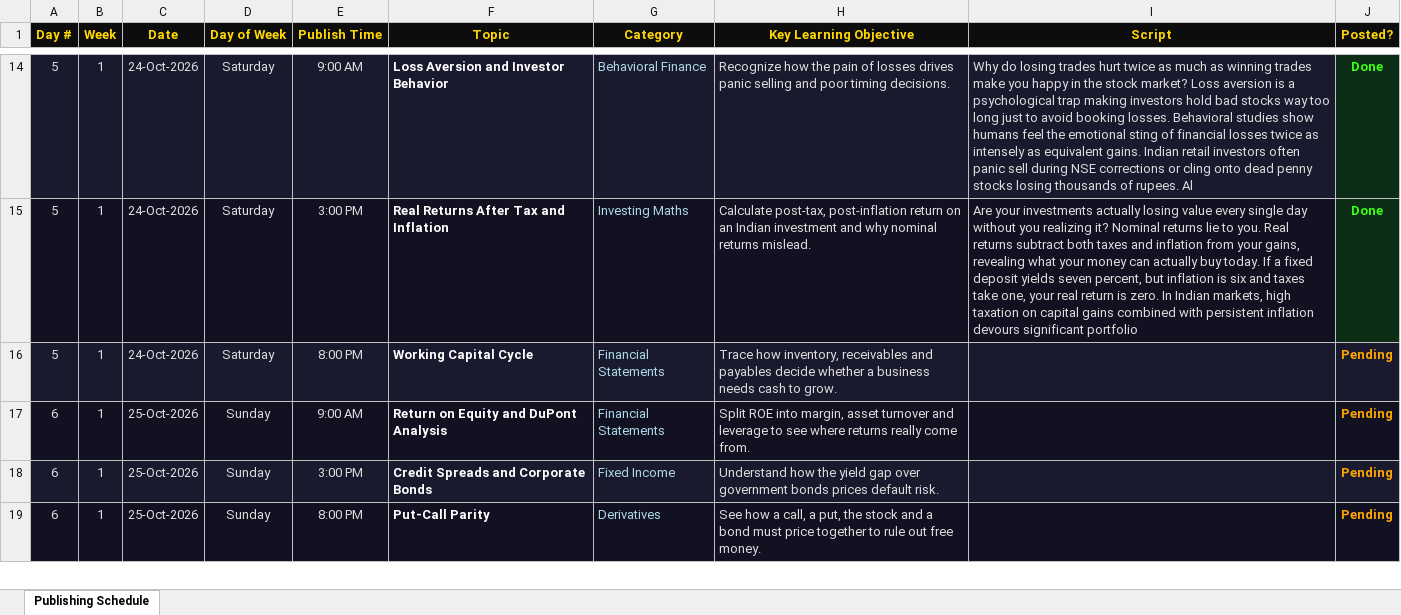
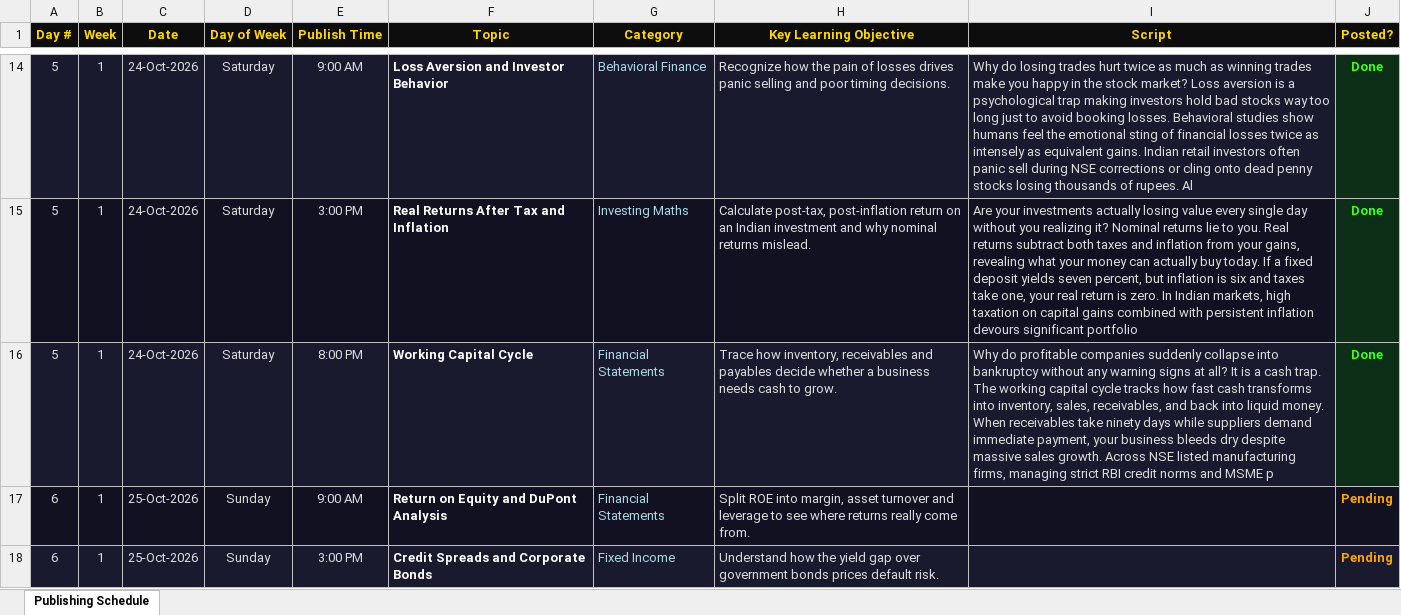
Before and after one commit to Abhishek-Aryan/Finance-shorts, an Excel workbook: data/publishing_schedule.xlsx, sheet Publishing Schedule, drawn as a sheet; only a part is shown, gaps mark what is left out; the shorter side is filled out with more unchanged rows; values as stored, in another font and other column widths than the file's, no borders; the diff names each change by its address in the sheet, - before the commit and + after, or states it on an @@ line.

Commit message:
chore(schedule): publish D05-20:00 Working Capital Cycle [skip ci]

```diff
--- a/data/publishing_schedule.xlsx (sheet Publishing Schedule)
+++ b/data/publishing_schedule.xlsx (sheet Publishing Schedule)
-I16 (Script): (empty)
+I16 (Script): Why do profitable companies suddenly collapse into bankruptcy without any warning signs at all? It is a cash trap. The working capital cycle tracks how fast cash transforms into inventory, sales, receivables, and back into liquid money. When receivables take ninety days while suppliers demand immediate payment, your business bleeds dry despite massive sales growth. Across NSE listed manufacturing firms, managing strict RBI credit norms and MSME p
-J16 (Posted?): Pending
+J16 (Posted?): Done
-J16 text colour: #FFA500
+J16 text colour: #39FF14
```
Also changed, not shown: 1 other file.
